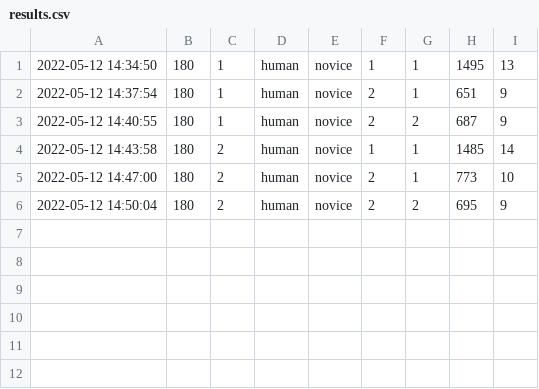
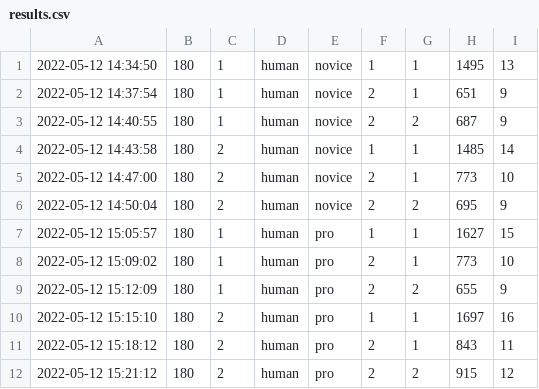
Before and after one commit to gamedev-studies/jungle-climb, a CSV file: results/results.csv, drawn as a sheet.

Commit message:
gabriel's results

```diff
--- a/results/results.csv
+++ b/results/results.csv
@@ -6 +6,7 @@
 2022-05-12 14:50:04,180,2,human,novice,2,2,695,9
+2022-05-12 15:05:57,180,1,human,pro,1,1,1627,15
+2022-05-12 15:09:02,180,1,human,pro,2,1,773,10
+2022-05-12 15:12:09,180,1,human,pro,2,2,655,9
+2022-05-12 15:15:10,180,2,human,pro,1,1,1697,16
+2022-05-12 15:18:12,180,2,human,pro,2,1,843,11
+2022-05-12 15:21:12,180,2,human,pro,2,2,915,12
```
